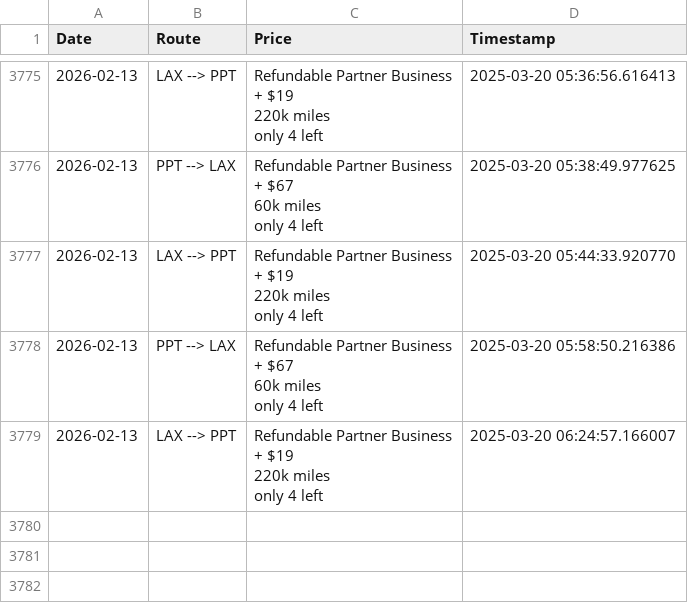
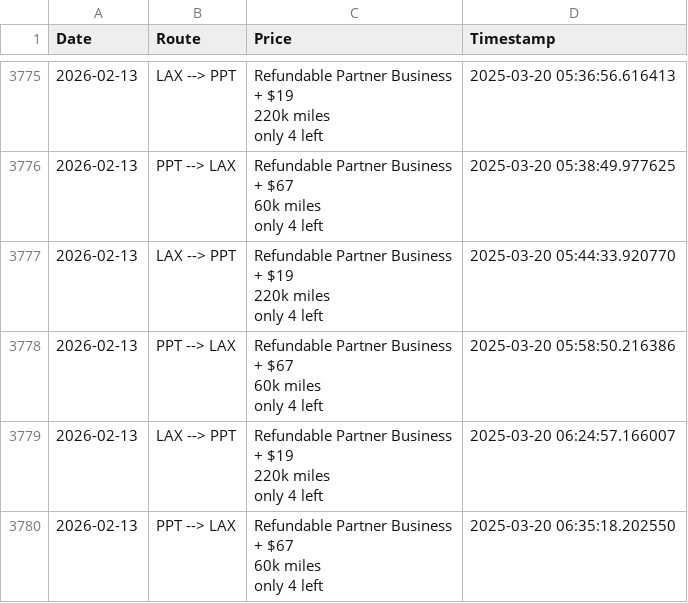
Before and after one commit to quinnstiegman/Waldorf-maldives-reward-search, a CSV file: scrape_results.csv, drawn as a sheet; only a part is shown, gaps mark what is left out; ↵ is a line break in a cell; the diff names each change by its address in the sheet, - before the commit and + after, or states it on an @@ line.

```diff
--- a/scrape_results.csv
+++ b/scrape_results.csv
+row 3780: 2026-02-13 | PPT --> LAX | Refundable Partner Business ↵ + $67 ↵ 60k miles ↵ only 4 left | 2025-03-20 06:35:18.202550
```
